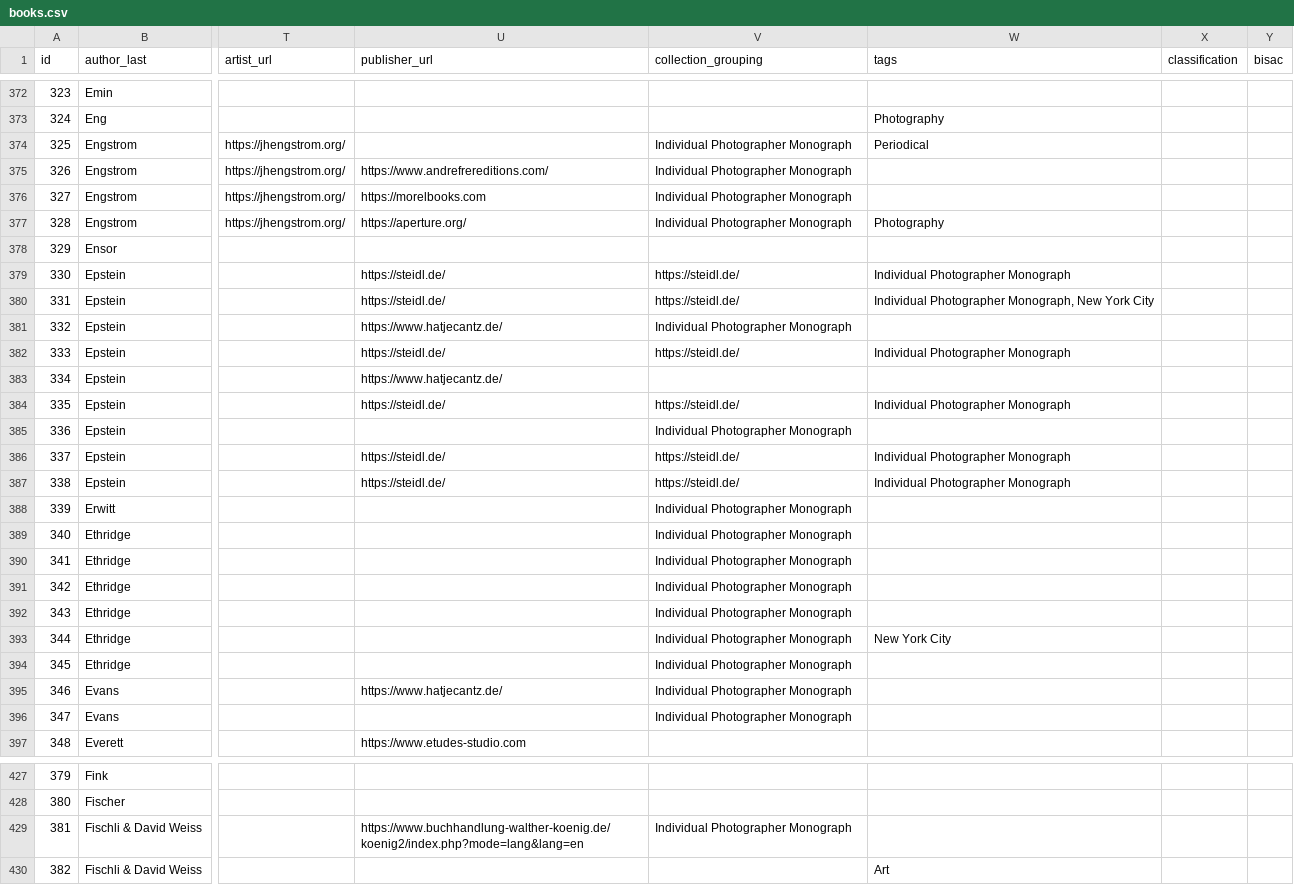
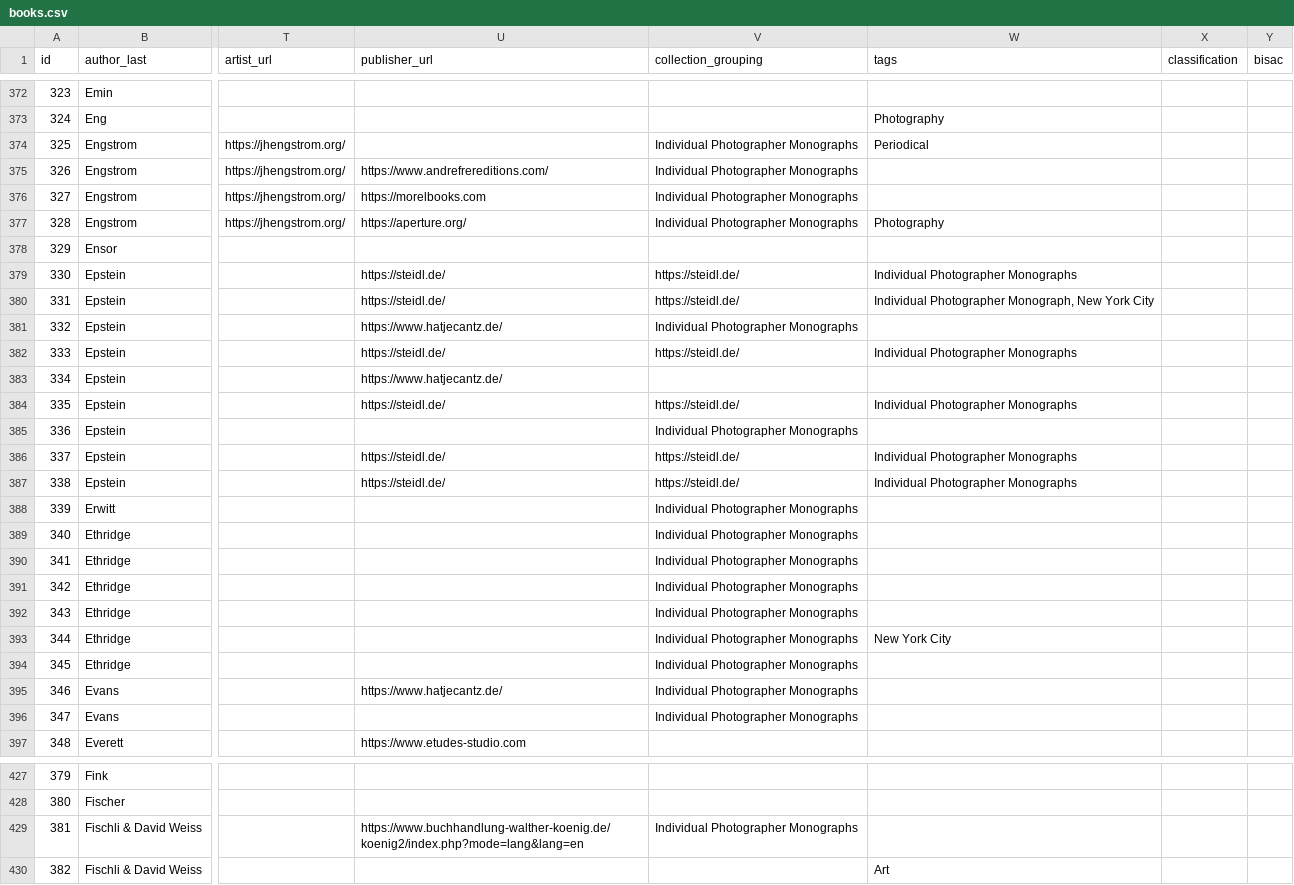
Before and after one commit to Mediaeater/Hudson_Street_Library, a CSV file: src/_data/books.csv, drawn as a sheet; only a part is shown, gaps mark what is left out; the diff covers the shown part only; the diff names each change by its address in the sheet, - before the commit and + after, or states it on an @@ line.

```diff
--- a/src/_data/books.csv
+++ b/src/_data/books.csv
-V374:V377 (collection_grouping): Individual Photographer Monograph
+V374:V377 (collection_grouping): Individual Photographer Monographs
-W379 (tags): Individual Photographer Monograph
+W379 (tags): Individual Photographer Monographs
-V381 (collection_grouping): Individual Photographer Monograph
+V381 (collection_grouping): Individual Photographer Monographs
-W382 (tags): Individual Photographer Monograph
+W382 (tags): Individual Photographer Monographs
-W384 (tags): Individual Photographer Monograph
+W384 (tags): Individual Photographer Monographs
-V385 (collection_grouping): Individual Photographer Monograph
+V385 (collection_grouping): Individual Photographer Monographs
-W386:W387 (tags): Individual Photographer Monograph
+W386:W387 (tags): Individual Photographer Monographs
-V388:V396 (collection_grouping): Individual Photographer Monograph
+V388:V396 (collection_grouping): Individual Photographer Monographs
-V429 (collection_grouping): Individual Photographer Monograph
+V429 (collection_grouping): Individual Photographer Monographs
```
Also changed, not shown: 49 edited cells elsewhere in this file.
